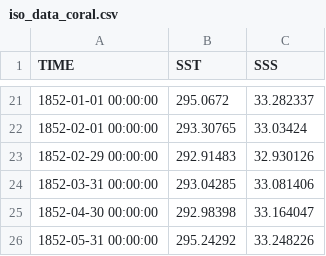
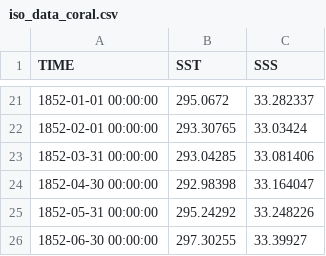
Before and after one commit to calipfleger/iso-project, a CSV file: Iso2k_PRYSM_runs/data/iso_data_coral.csv, drawn as a sheet; only a part is shown, gaps mark what is left out; the shorter side is filled out with more unchanged rows; the diff names each change by its address in the sheet, - before the commit and + after, or states it on an @@ line.

```diff
--- a/Iso2k_PRYSM_runs/data/iso_data_coral.csv
+++ b/Iso2k_PRYSM_runs/data/iso_data_coral.csv
-row 23: 1852-02-29 00:00:00 | 292.91483 | 32.930126
```
Also changed, not shown: Iso2k_PRYSM_runs/data/SSSA_M.csv, Iso2k_PRYSM_runs/data/SSTA_M.csv, 9 other files.
